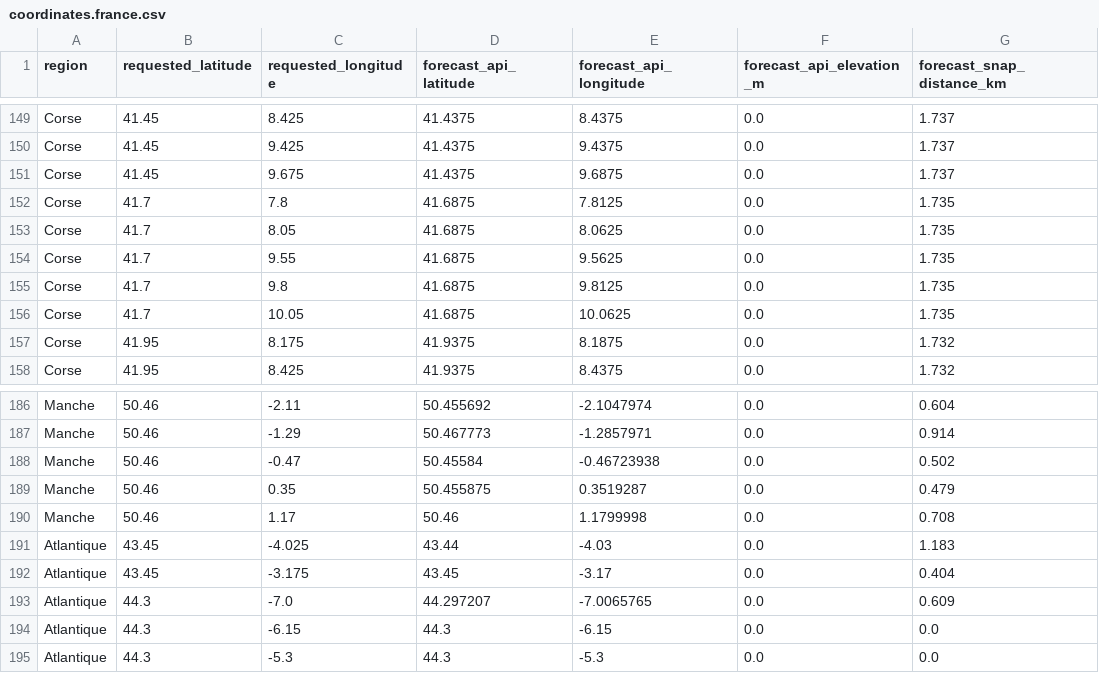
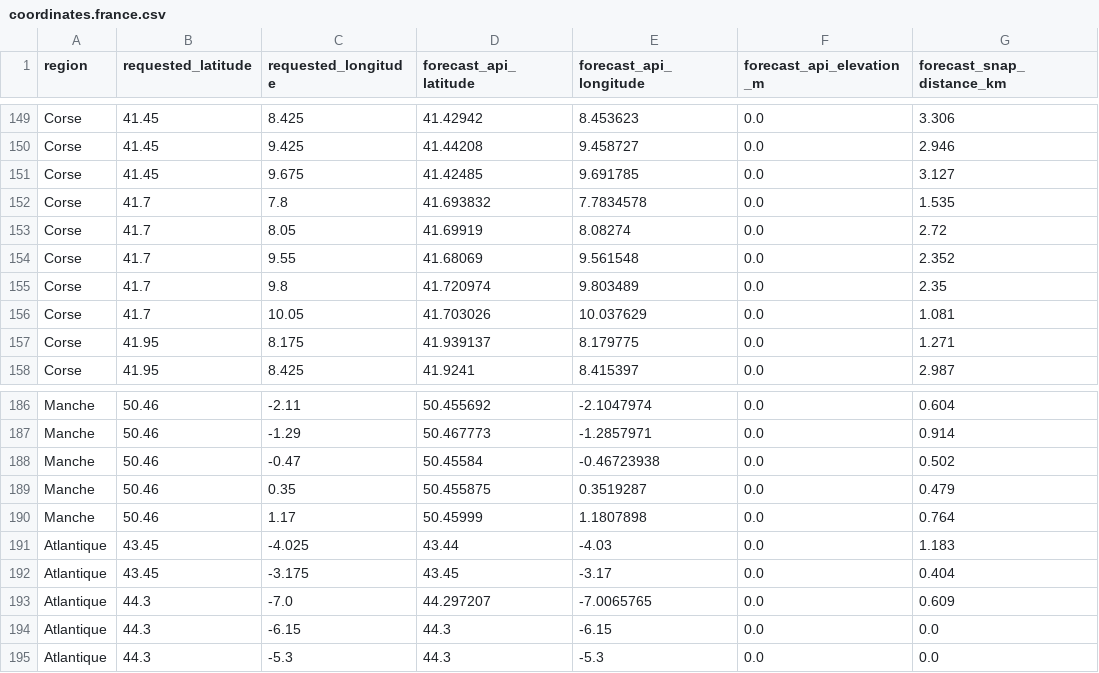
Before and after one commit to Antho300/meteo-marine, a CSV file: data/coordinates.france.csv, drawn as a sheet; only a part is shown, gaps mark what is left out; the diff covers the shown part only; the diff names each change by its address in the sheet, - before the commit and + after, or states it on an @@ line.

```diff
--- a/data/coordinates.france.csv
+++ b/data/coordinates.france.csv
-D149 (forecast_api_latitude): 41.4375
+D149 (forecast_api_latitude): 41.42942
-E149 (forecast_api_longitude): 8.4375
+E149 (forecast_api_longitude): 8.453623
-G149 (forecast_snap_distance_km): 1.737
+G149 (forecast_snap_distance_km): 3.306
-D150 (forecast_api_latitude): 41.4375
+D150 (forecast_api_latitude): 41.44208
-E150 (forecast_api_longitude): 9.4375
+E150 (forecast_api_longitude): 9.458727
-G150 (forecast_snap_distance_km): 1.737
+G150 (forecast_snap_distance_km): 2.946
-D151 (forecast_api_latitude): 41.4375
+D151 (forecast_api_latitude): 41.42485
-E151 (forecast_api_longitude): 9.6875
+E151 (forecast_api_longitude): 9.691785
-G151 (forecast_snap_distance_km): 1.737
+G151 (forecast_snap_distance_km): 3.127
-D152 (forecast_api_latitude): 41.6875
+D152 (forecast_api_latitude): 41.693832
-E152 (forecast_api_longitude): 7.8125
+E152 (forecast_api_longitude): 7.7834578
-G152 (forecast_snap_distance_km): 1.735
+G152 (forecast_snap_distance_km): 1.535
-D153 (forecast_api_latitude): 41.6875
+D153 (forecast_api_latitude): 41.69919
-E153 (forecast_api_longitude): 8.0625
+E153 (forecast_api_longitude): 8.08274
-G153 (forecast_snap_distance_km): 1.735
+G153 (forecast_snap_distance_km): 2.72
-D154 (forecast_api_latitude): 41.6875
+D154 (forecast_api_latitude): 41.68069
-E154 (forecast_api_longitude): 9.5625
+E154 (forecast_api_longitude): 9.561548
-G154 (forecast_snap_distance_km): 1.735
+G154 (forecast_snap_distance_km): 2.352
-D155 (forecast_api_latitude): 41.6875
+D155 (forecast_api_latitude): 41.720974
-E155 (forecast_api_longitude): 9.8125
+E155 (forecast_api_longitude): 9.803489
-G155 (forecast_snap_distance_km): 1.735
+G155 (forecast_snap_distance_km): 2.35
-D156 (forecast_api_latitude): 41.6875
+D156 (forecast_api_latitude): 41.703026
-E156 (forecast_api_longitude): 10.0625
+E156 (forecast_api_longitude): 10.037629
-G156 (forecast_snap_distance_km): 1.735
+G156 (forecast_snap_distance_km): 1.081
-D157 (forecast_api_latitude): 41.9375
+D157 (forecast_api_latitude): 41.939137
-E157 (forecast_api_longitude): 8.1875
+E157 (forecast_api_longitude): 8.179775
-G157 (forecast_snap_distance_km): 1.732
+G157 (forecast_snap_distance_km): 1.271
-D158 (forecast_api_latitude): 41.9375
+D158 (forecast_api_latitude): 41.9241
-E158 (forecast_api_longitude): 8.4375
+E158 (forecast_api_longitude): 8.415397
-G158 (forecast_snap_distance_km): 1.732
+G158 (forecast_snap_distance_km): 2.987
-D190 (forecast_api_latitude): 50.46
+D190 (forecast_api_latitude): 50.45999
-E190 (forecast_api_longitude): 1.1799998
+E190 (forecast_api_longitude): 1.1807898
-G190 (forecast_snap_distance_km): 0.708
+G190 (forecast_snap_distance_km): 0.764
```
Also changed, not shown: 147 edited cells elsewhere in this file, data/coordinates.red-sea.csv, 2 other files.
